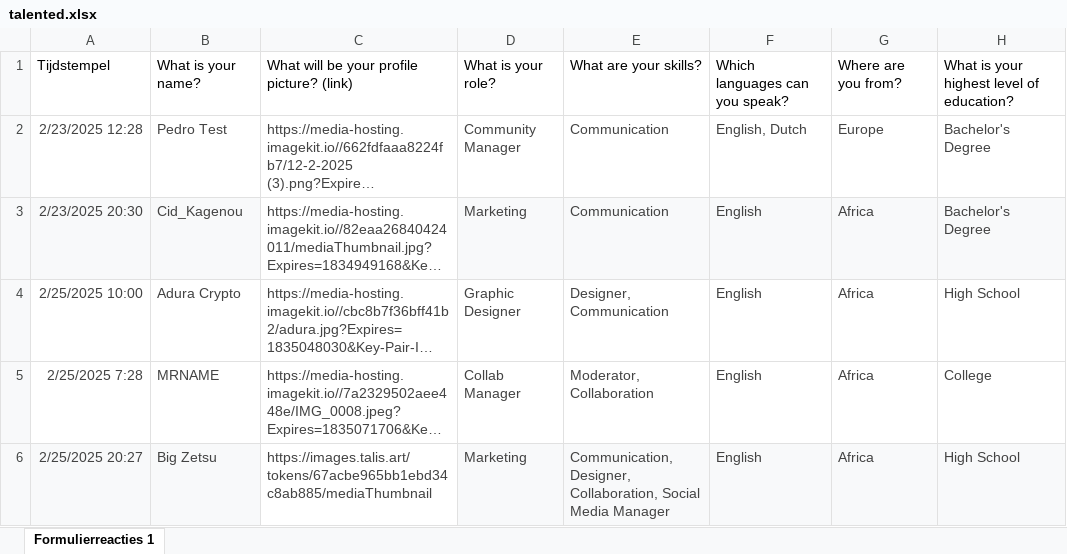
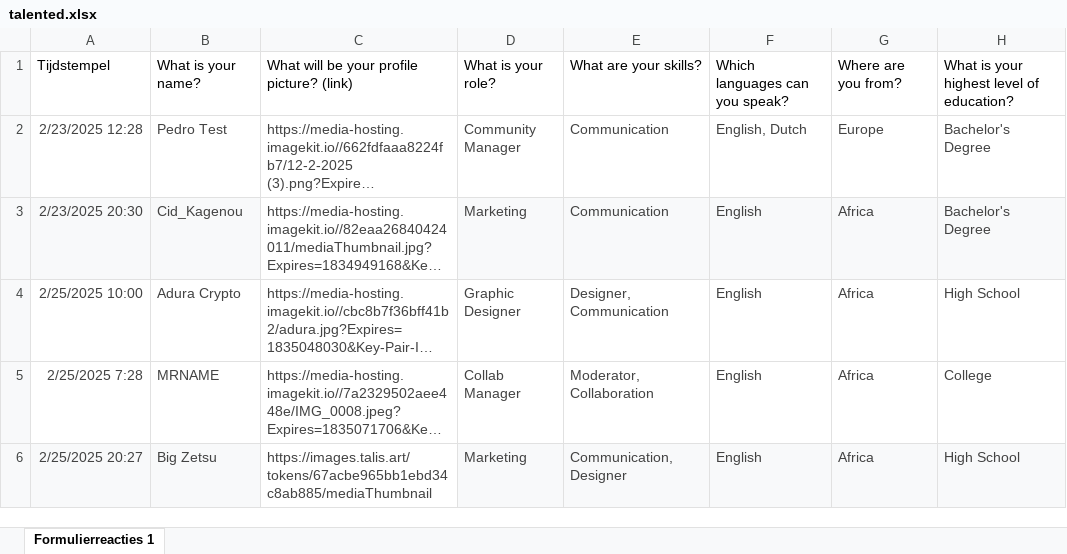
Before and after one commit to ZZhu-Injective/Website_Pedro_coin_backend, an Excel workbook: pedroproject/myapp/talented.xlsx, sheet Formulierreacties 1, drawn as a sheet; only a part is shown; long unchanged cells end in …; values as stored, in another font and other column widths than the file's, no borders; table styles not drawn; the diff names each change by its address in the sheet, - before the commit and + after, or states it on an @@ line.

Commit message:
Update talented.xlsx

```diff
--- a/pedroproject/myapp/talented.xlsx (sheet Formulierreacties 1)
+++ b/pedroproject/myapp/talented.xlsx (sheet Formulierreacties 1)
-E6: Communication, Designer, Collaboration, Social Media Manager
+E6: Communication, Designer
```
